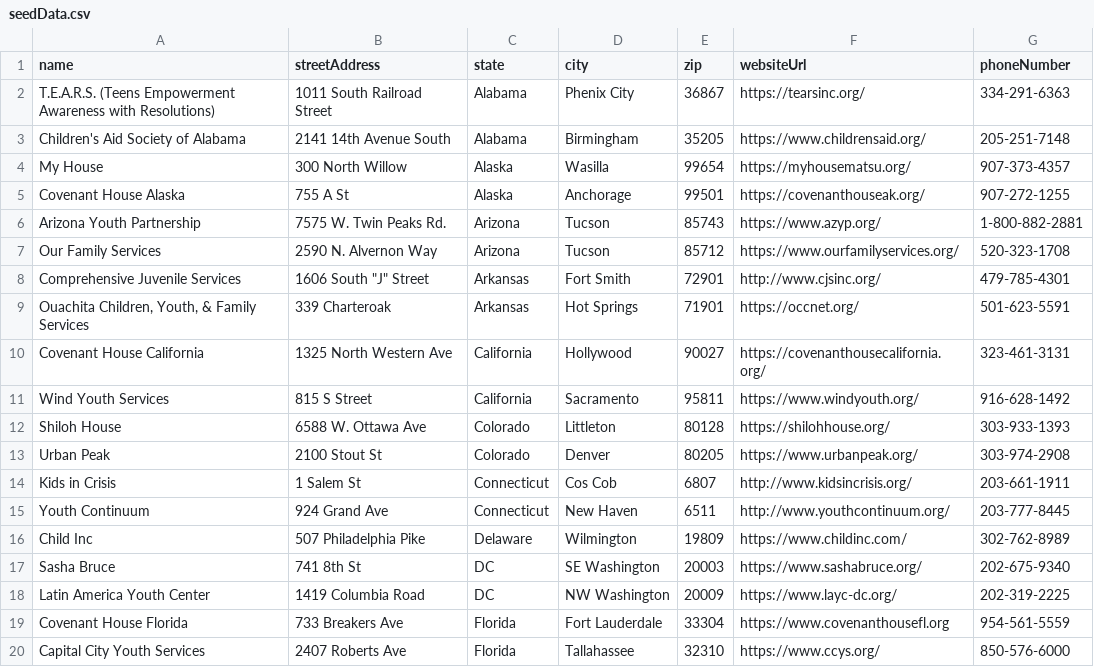
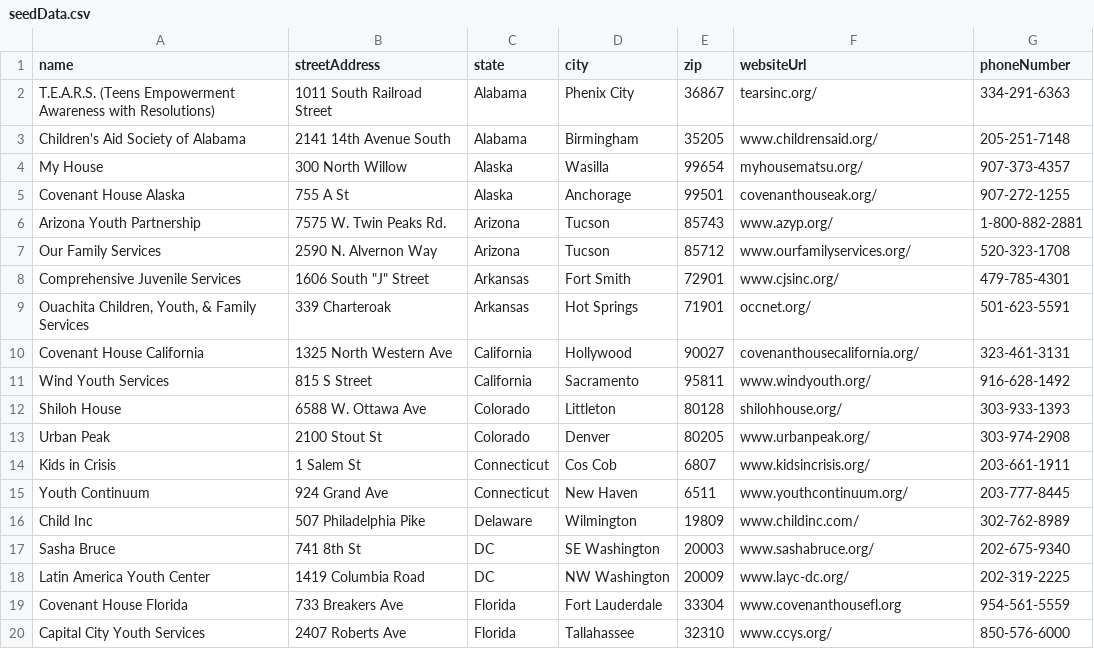
Before and after one commit to gaybe-safe-haven/gaybe-safe-haven-BE, a CSV file: prisma/seedData.csv, drawn as a sheet.

Commit message:
Update seed data.

```diff
--- a/prisma/seedData.csv
+++ b/prisma/seedData.csv
@@ -1,20 +1,20 @@
 name,streetAddress,state,city,zip,websiteUrl,phoneNumber
-T.E.A.R.S. (Teens Empowerment Awareness with Resolutions),1011 South Railroad Street,Alabama,Phenix City,36867,https://tearsinc.org/,334-291-6363
-Children's Aid Society of Alabama,2141 14th Avenue South,Alabama,Birmingham,35205,https://www.childrensaid.org/,205-251-7148
-My House,300 North Willow,Alaska,Wasilla,99654,https://myhousematsu.org/,907-373-4357
-Covenant House Alaska,755 A St,Alaska,Anchorage,99501,https://covenanthouseak.org/,907-272-1255
-Arizona Youth Partnership,7575 W. Twin Peaks Rd.,Arizona,Tucson,85743,https://www.azyp.org/,1-800-882-2881
-Our Family Services,2590 N. Alvernon Way,Arizona,Tucson,85712,https://www.ourfamilyservices.org/,520-323-1708
-Comprehensive Juvenile Services,"1606 South ""J"" Street ",Arkansas,Fort Smith,72901,http://www.cjsinc.org/,479-785-4301
-"Ouachita Children, Youth, & Family Services",339 Charteroak,Arkansas,Hot Springs,71901,https://occnet.org/,501-623-5591
-Covenant House California,1325 North Western Ave,California,Hollywood,90027,https://covenanthousecalifornia.org/,323-461-3131
-Wind Youth Services,815 S Street,California,Sacramento,95811,https://www.windyouth.org/,916-628-1492
-Shiloh House,6588 W. Ottawa Ave,Colorado,Littleton,80128,https://shilohhouse.org/,303-933-1393
-Urban Peak,2100 Stout St,Colorado,Denver,80205,https://www.urbanpeak.org/,303-974-2908
-Kids in Crisis,1 Salem St,Connecticut,Cos Cob,6807,http://www.kidsincrisis.org/,203-661-1911
-Youth Continuum,924 Grand Ave,Connecticut,New Haven,6511,http://www.youthcontinuum.org/,203-777-8445
-Child Inc,507 Philadelphia Pike,Delaware,Wilmington,19809,https://www.childinc.com/,302-762-8989
-Sasha Bruce ,741 8th St,DC,SE Washington,20003,https://www.sashabruce.org/,202-675-9340
-Latin America Youth Center,1419 Columbia Road,DC,NW Washington,20009,https://www.layc-dc.org/,202-319-2225
-Covenant House Florida,733 Breakers Ave,Florida,Fort Lauderdale,33304,https://www.covenanthousefl.org,954-561-5559
-Capital City Youth Services,2407 Roberts Ave ,Florida,Tallahassee,32310,https://www.ccys.org/,850-576-6000
+T.E.A.R.S. (Teens Empowerment Awareness with Resolutions),1011 South Railroad Street,Alabama,Phenix City,36867,tearsinc.org/,334-291-6363
+Children's Aid Society of Alabama,2141 14th Avenue South,Alabama,Birmingham,35205,www.childrensaid.org/,205-251-7148
+My House,300 North Willow,Alaska,Wasilla,99654,myhousematsu.org/,907-373-4357
+Covenant House Alaska,755 A St,Alaska,Anchorage,99501,covenanthouseak.org/,907-272-1255
+Arizona Youth Partnership,7575 W. Twin Peaks Rd.,Arizona,Tucson,85743,www.azyp.org/,1-800-882-2881
+Our Family Services,2590 N. Alvernon Way,Arizona,Tucson,85712,www.ourfamilyservices.org/,520-323-1708
+Comprehensive Juvenile Services,"1606 South ""J"" Street ",Arkansas,Fort Smith,72901,www.cjsinc.org/,479-785-4301
+"Ouachita Children, Youth, & Family Services",339 Charteroak,Arkansas,Hot Springs,71901,occnet.org/,501-623-5591
+Covenant House California,1325 North Western Ave,California,Hollywood,90027,covenanthousecalifornia.org/,323-461-3131
+Wind Youth Services,815 S Street,California,Sacramento,95811,www.windyouth.org/,916-628-1492
+Shiloh House,6588 W. Ottawa Ave,Colorado,Littleton,80128,shilohhouse.org/,303-933-1393
+Urban Peak,2100 Stout St,Colorado,Denver,80205,www.urbanpeak.org/,303-974-2908
+Kids in Crisis,1 Salem St,Connecticut,Cos Cob,6807,www.kidsincrisis.org/,203-661-1911
+Youth Continuum,924 Grand Ave,Connecticut,New Haven,6511,www.youthcontinuum.org/,203-777-8445
+Child Inc,507 Philadelphia Pike,Delaware,Wilmington,19809,www.childinc.com/,302-762-8989
+Sasha Bruce ,741 8th St,DC,SE Washington,20003,www.sashabruce.org/,202-675-9340
+Latin America Youth Center,1419 Columbia Road,DC,NW Washington,20009,www.layc-dc.org/,202-319-2225
+Covenant House Florida,733 Breakers Ave,Florida,Fort Lauderdale,33304,www.covenanthousefl.org,954-561-5559
+Capital City Youth Services,2407 Roberts Ave ,Florida,Tallahassee,32310,www.ccys.org/,850-576-6000
```
